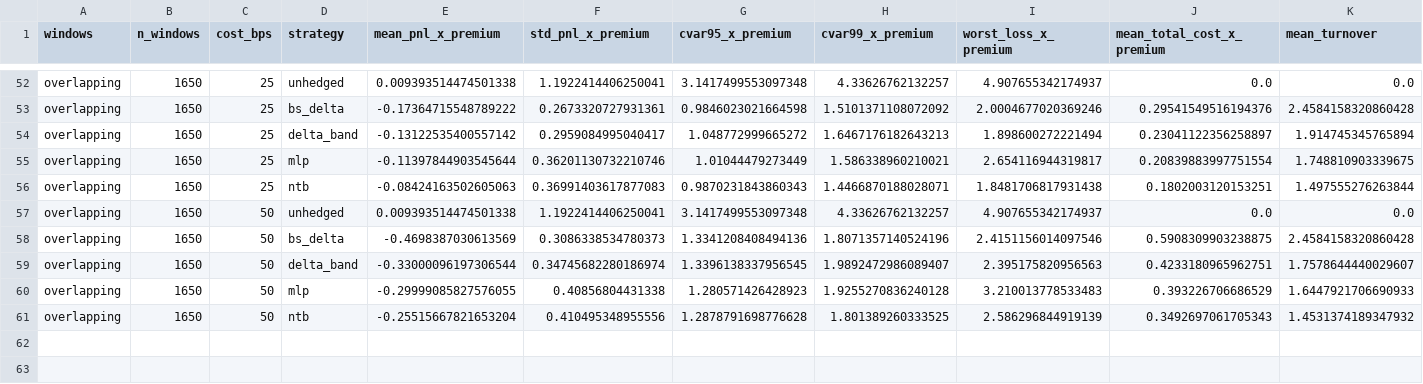
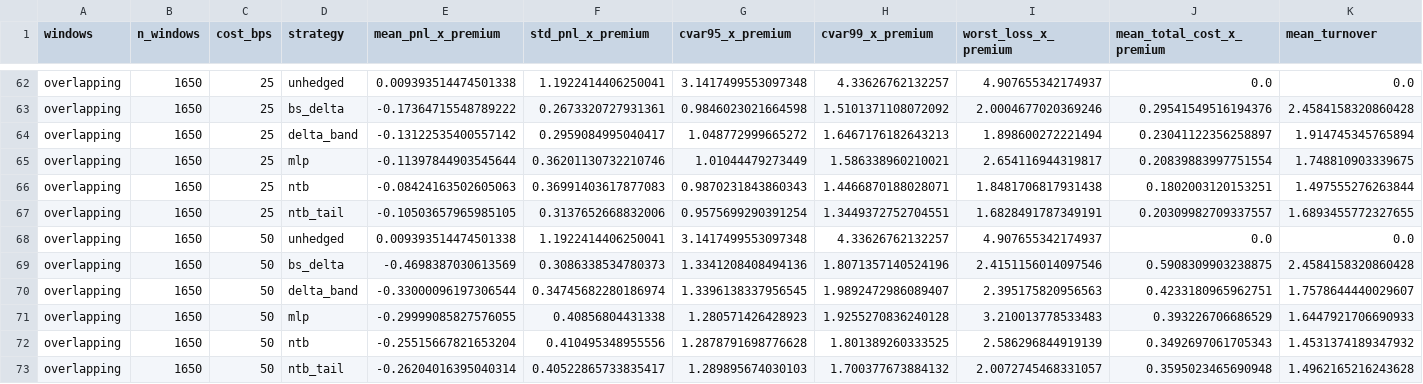
Before and after one commit to suryaansh-jain/deep-hedging-nifty, a CSV file: results/metrics/real_data_metrics.csv, drawn as a sheet; only a part is shown, gaps mark what is left out; rows hold the shown columns only; the diff covers the shown part only; the diff names each change by its address in the sheet, - before the commit and + after, or states it on an @@ line.

```diff
--- a/results/metrics/real_data_metrics.csv
+++ b/results/metrics/real_data_metrics.csv
+row 67: overlapping | 1650 | 25 | ntb_tail | -0.10503657965985105 | 0.3137652668832006 | 0.9575699290391254 | 1.3449372752704551 | 1.6828491787349191 | 0.20309982709337557 | 1.6893455772327655
+row 73: overlapping | 1650 | 50 | ntb_tail | -0.26204016395040314 | 0.40522865733835417 | 1.289895674030103 | 1.700377673884132 | 2.0072745468331057 | 0.3595023465690948 | 1.4962165216243628
```
Also changed, not shown: 10 added rows elsewhere in this file, results/metrics/bootstrap_cvar95_differences.csv, results/metrics/real_data_bootstrap_cvar95_differences.csv, 50 other files.
